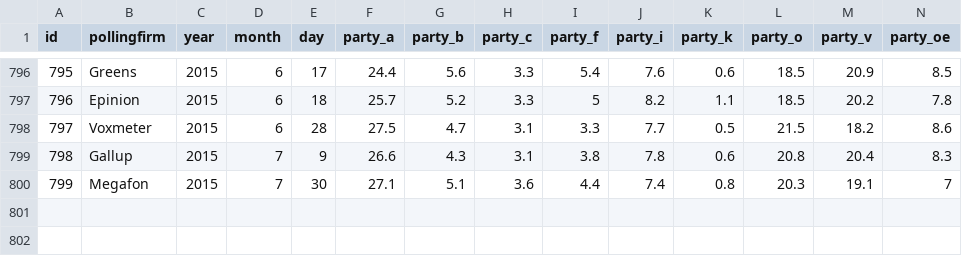
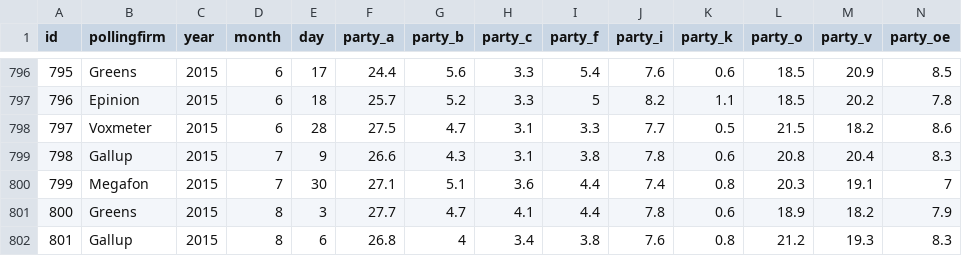
Before and after one commit to erikgahner/polls, a CSV file: polls.csv, drawn as a sheet; only a part is shown, gaps mark what is left out; rows hold the shown columns only; the diff names each change by its address in the sheet, - before the commit and + after, or states it on an @@ line.

Commit message:
add two polls from August, 2015

```diff
--- a/polls.csv
+++ b/polls.csv
+row 801: 800 | Greens | 2015 | 8 | 3 | 27.7 | 4.7 | 4.1 | 4.4 | 7.8 | 0.6 | 18.9 | 18.2 | 7.9
+row 802: 801 | Gallup | 2015 | 8 | 6 | 26.8 | 4 | 3.4 | 3.8 | 7.6 | 0.8 | 21.2 | 19.3 | 8.3
```
